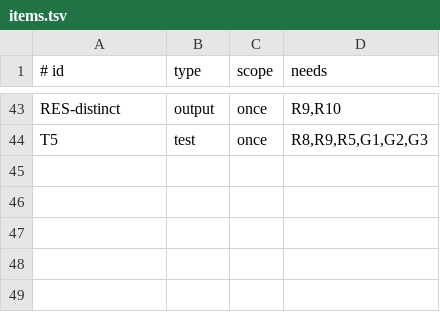
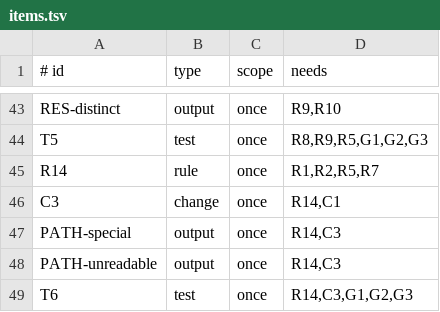
Before and after one commit to aiakos-hq/aiakos, a TSV file: docs/briefs/14-3/items.tsv, drawn as a sheet; only a part is shown, gaps mark what is left out.

```diff
--- a/docs/briefs/14-3/items.tsv
+++ b/docs/briefs/14-3/items.tsv
@@ -44 +44,6 @@ RES-distinct	output	once	R9,R10
 T5	test	once	R8,R9,R5,G1,G2,G3
+R14	rule	once	R1,R2,R5,R7
+C3	change	once	R14,C1
+PATH-special	output	once	R14,C3
+PATH-unreadable	output	once	R14,C3
+T6	test	once	R14,C3,G1,G2,G3
```
Also changed, not shown: 3 other files.
